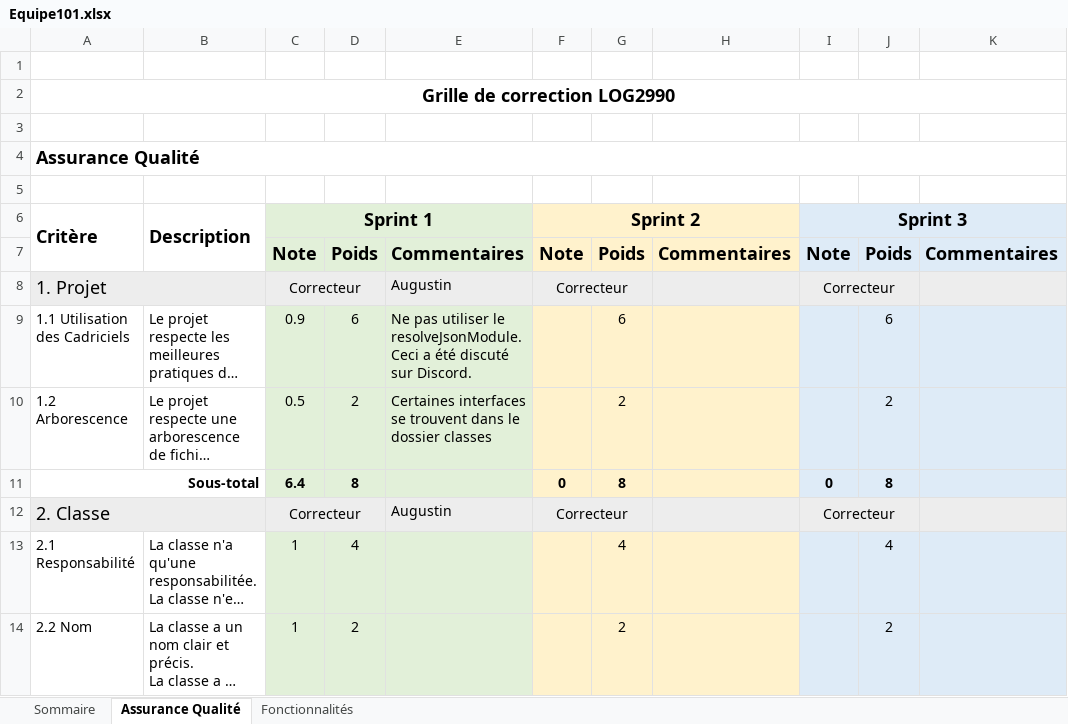
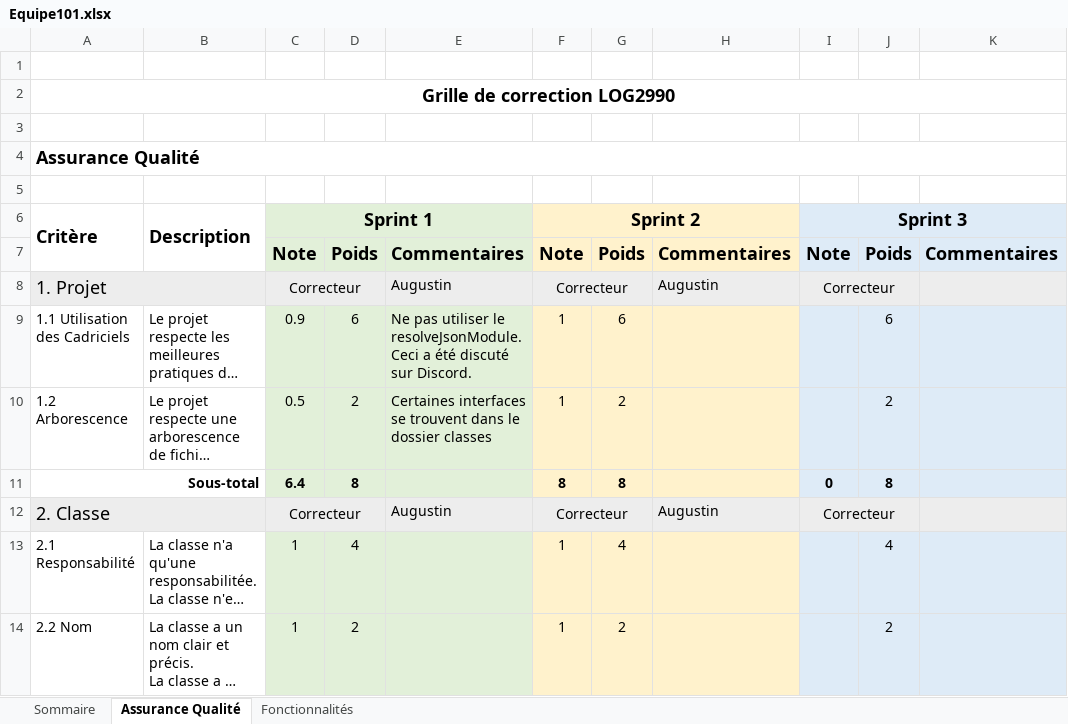
Before and after one commit to daviddeblas/Scrabble-2, an Excel workbook: Equipe101.xlsx, sheet Assurance Qualité, drawn as a sheet; only a part is shown; long unchanged cells end in …; values as stored, in another font and other column widths than the file's, no borders; the diff covers the shown part only; the diff names each change by its address in the sheet, - before the commit and + after, or states it on an @@ line.

Commit message:
Ajout de la correction du sprint 2

```diff
--- a/Equipe101.xlsx (sheet Assurance Qualité)
+++ b/Equipe101.xlsx (sheet Assurance Qualité)
-H8: (empty)
+H8: Augustin
-F9:F10 (Sprint 2): (empty)
+F9:F10 (Sprint 2): 1
-F11 (Sprint 2): 0
+F11 (Sprint 2): 8
-H12: (empty)
+H12: Augustin
-F13:F14 (Sprint 2): (empty)
+F13:F14 (Sprint 2): 1
```
Also changed, not shown: 48 edited cells elsewhere in this sheet, sheet Fonctionnalités, sheet Sommaire.
